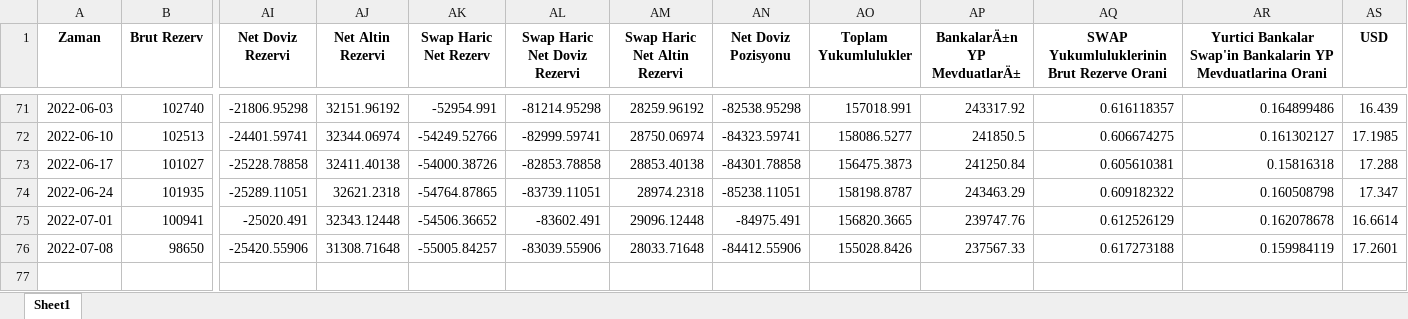
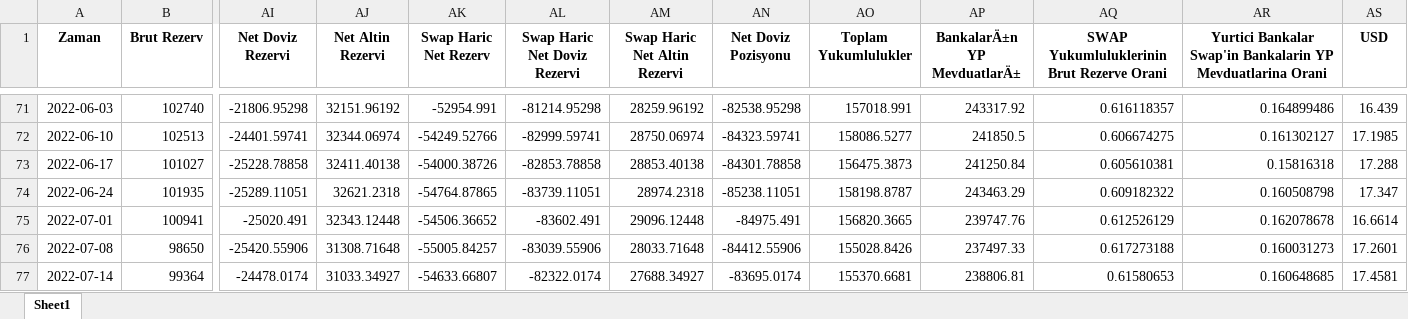
Before and after one commit to mb-reserves/mb-reserves.github.io, an Excel workbook: docs/Tablo.xlsx, sheet Sheet1, drawn as a sheet; only a part is shown, gaps mark what is left out; values as stored, in another font and other column widths than the file's, no borders; rows hold the shown columns only; the diff names each change by its address in the sheet, - before the commit and + after, or states it on an @@ line.

```diff
--- a/docs/Tablo.xlsx (sheet Sheet1)
+++ b/docs/Tablo.xlsx (sheet Sheet1)
-AP76 (BankalarÄ±n YP MevduatlarÄ±): 237567.33
+AP76 (BankalarÄ±n YP MevduatlarÄ±): 237497.33
-AR76: 0.159984119
+AR76: 0.160031273
+row 77: 2022-07-14 | 99364 | -24478.0174 | 31033.34927 | -54633.66807 | -82322.0174 | 27688.34927 | -83695.0174 | 155370.6681 | 238806.81 | 0.61580653 | 0.160648685 | 17.4581
```
Also changed, not shown: docs/data_table.xlsx, 5 other files.
